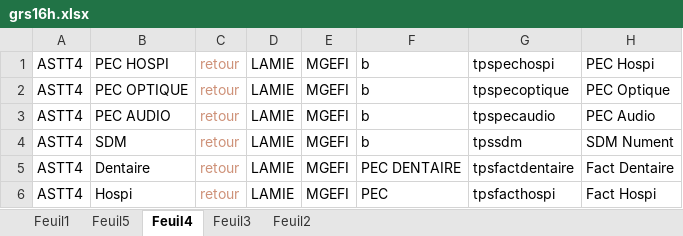
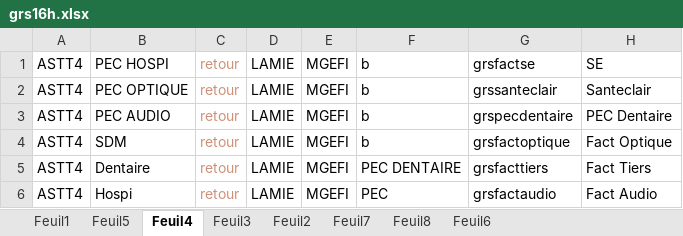
Before and after one commit to FelanaRakotoarijaona/Automatisation-reporting, an Excel workbook: grs16h.xlsx, sheet Feuil4, drawn as a sheet; values as stored, in another font and other column widths than the file's, no borders; the diff names each change by its address in the sheet, - before the commit and + after, or states it on an @@ line.

```diff
--- a/grs16h.xlsx (sheet Feuil4)
+++ b/grs16h.xlsx (sheet Feuil4)
+sheet tab: Feuil7
+sheet tab: Feuil8
+sheet tab: Feuil6
-G1: tpspechospi
+G1: grsfactse
-H1: PEC Hospi
+H1: SE
-G2: tpspecoptique
+G2: grssanteclair
-H2: PEC Optique
+H2: Santeclair
-G3: tpspecaudio
+G3: grspecdentaire
-H3: PEC Audio
+H3: PEC Dentaire
-G4: tpssdm
+G4: grsfactoptique
-H4: SDM Nument
+H4: Fact Optique
-G5: tpsfactdentaire
+G5: grsfacttiers
-H5: Fact Dentaire
+H5: Fact Tiers
-G6: tpsfacthospi
+G6: grsfactaudio
-H6: Fact Hospi
+H6: Fact Audio
```
Also changed, not shown: sheet Feuil2, sheet Feuil1, tps16h.xlsx, 10 other files.
